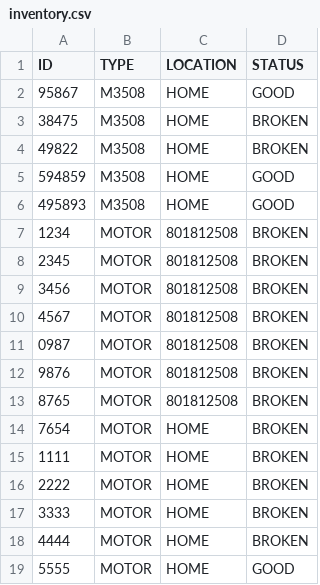
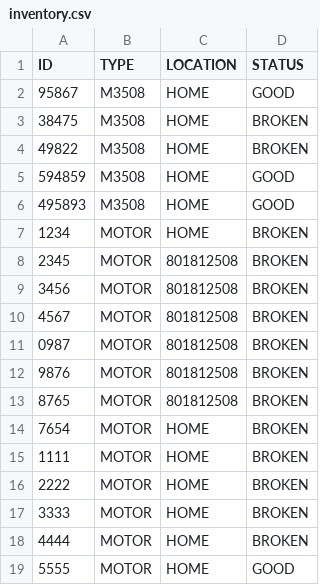
Before and after one commit to JHeflinger/RM-Inventory, a CSV file: RMI/psuedo_db/inventory.csv, drawn as a sheet.

Commit message:
Jason approved new registration for items

```diff
--- a/RMI/psuedo_db/inventory.csv
+++ b/RMI/psuedo_db/inventory.csv
@@ -6,3 +6,3 @@ ID,TYPE,LOCATION,STATUS
 495893,M3508,HOME,GOOD
-1234,MOTOR,801812508,BROKEN
+1234,MOTOR,HOME,BROKEN
 2345,MOTOR,801812508,BROKEN
```
